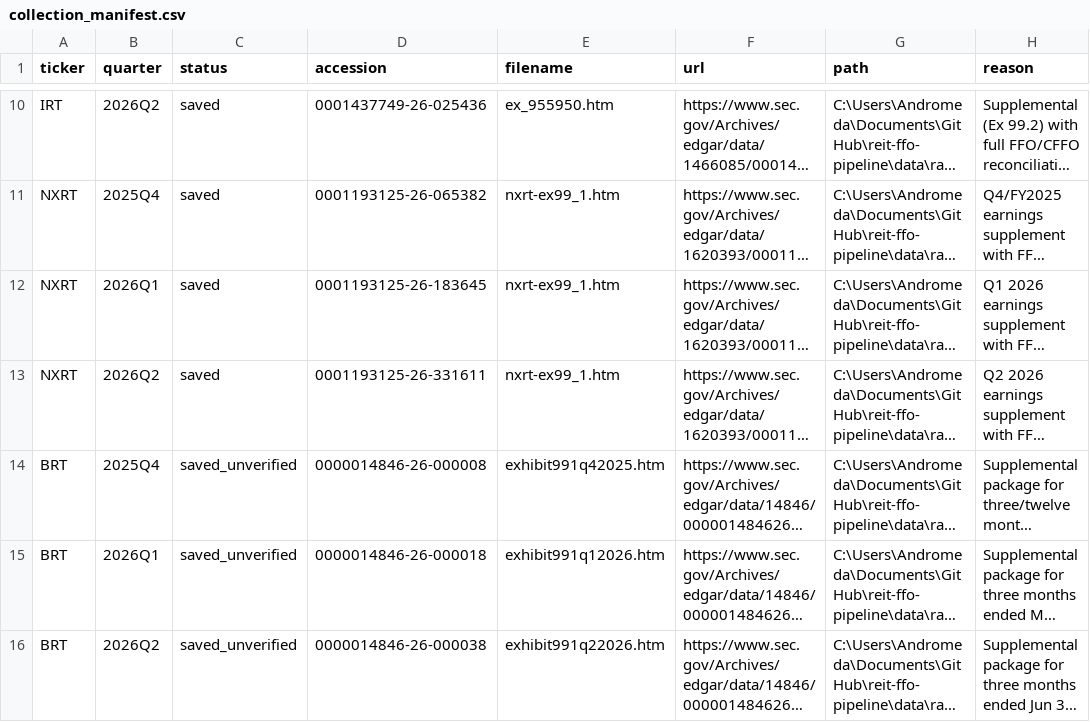
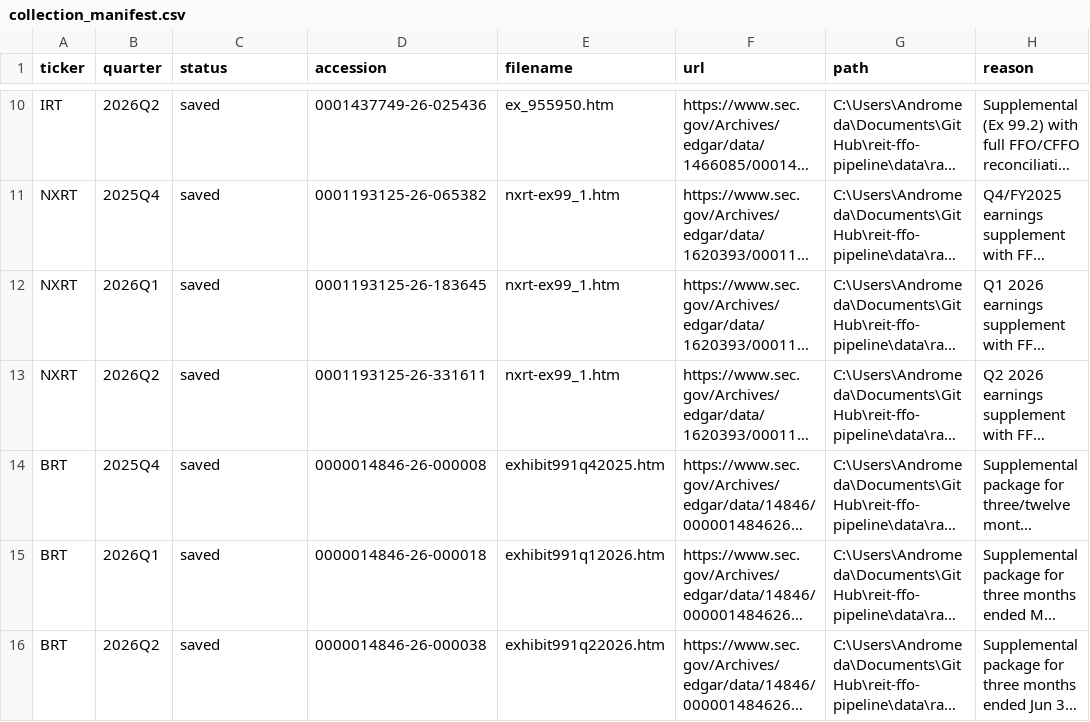
Before and after one commit to mnatsheh-lab/reit-ffo-pipeline, a CSV file: output/collection_manifest.csv, drawn as a sheet; only a part is shown, gaps mark what is left out; long unchanged cells end in …; the diff names each change by its address in the sheet, - before the commit and + after, or states it on an @@ line.

```diff
--- a/output/collection_manifest.csv
+++ b/output/collection_manifest.csv
-C14:C16 (status): saved_unverified
+C14:C16 (status): saved
```
Also changed, not shown: 1 other file.
